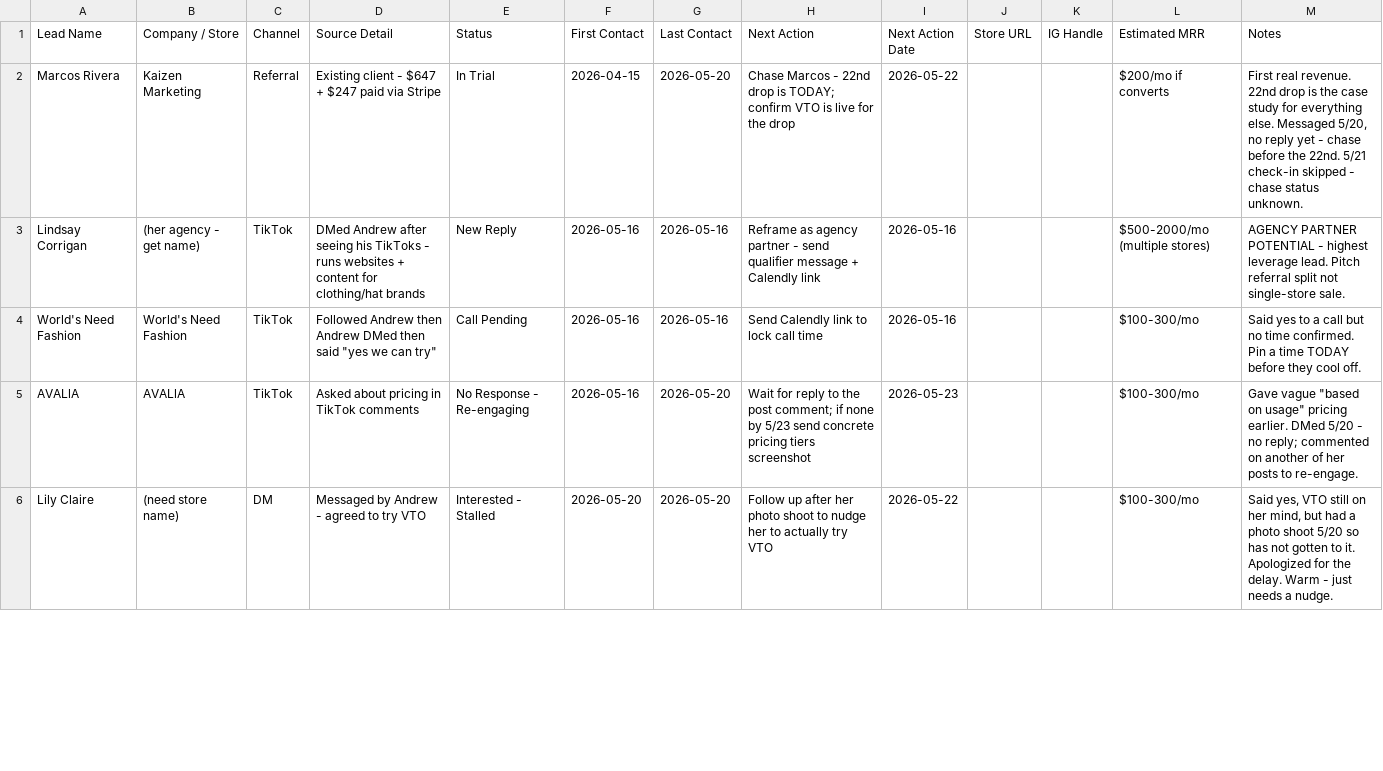
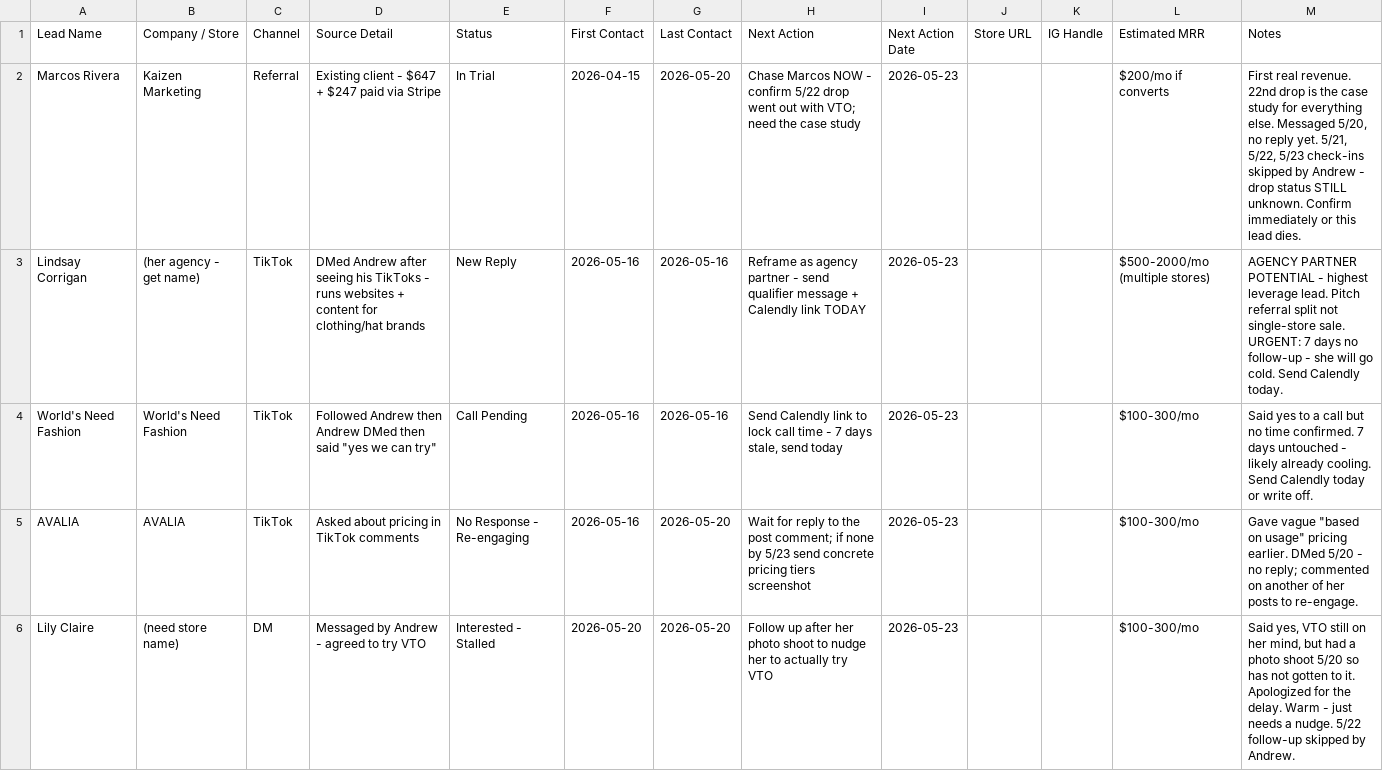
Before and after one commit to Nollerx/saleschecktele, a CSV file: leads.csv, drawn as a sheet; only a part is shown; the diff covers the shown part only.

```diff
--- a/leads.csv
+++ b/leads.csv
@@ -1,6 +1,6 @@
 "Lead Name","Company / Store","Channel","Source Detail","Status","First Contact","Last Contact","Next Action","Next Action Date","Store URL","IG Handle","Estimated MRR","Notes"
-"Marcos Rivera","Kaizen Marketing","Referral","Existing client - $647 + $247 paid via Stripe","In Trial","2026-04-15","2026-05-20","Chase Marcos - 22nd drop is TODAY; confirm VTO is live for the drop","2026-05-22","","","$200/mo if converts","First real revenue. 22nd drop is the case study for everything else. Messaged 5/20, no reply yet - chase before the 22nd. 5/21 check-in skipped - chase status unknown."
-"Lindsay Corrigan","(her agency - get name)","TikTok","DMed Andrew after seeing his TikToks - runs websites + content for clothing/hat brands","New Reply","2026-05-16","2026-05-16","Reframe as agency partner - send qualifier message + Calendly link","2026-05-16","","","$500-2000/mo (multiple stores)","AGENCY PARTNER POTENTIAL - highest leverage lead. Pitch referral split not single-store sale."
-"World's Need Fashion","World's Need Fashion","TikTok","Followed Andrew then Andrew DMed then said ""yes we can try""","Call Pending","2026-05-16","2026-05-16","Send Calendly link to lock call time","2026-05-16","","","$100-300/mo","Said yes to a call but no time confirmed. Pin a time TODAY before they cool off."
+"Marcos Rivera","Kaizen Marketing","Referral","Existing client - $647 + $247 paid via Stripe","In Trial","2026-04-15","2026-05-20","Chase Marcos NOW - confirm 5/22 drop went out with VTO; need the case study","2026-05-23","","","$200/mo if converts","First real revenue. 22nd drop is the case study for everything else. Messaged 5/20, no reply yet. 5/21, 5/22, 5/23 check-ins skipped by Andrew - drop status STILL unknown. Confirm immediately or this lead dies."
+"Lindsay Corrigan","(her agency - get name)","TikTok","DMed Andrew after seeing his TikToks - runs websites + content for clothing/hat brands","New Reply","2026-05-16","2026-05-16","Reframe as agency partner - send qualifier message + Calendly link TODAY","2026-05-23","","","$500-2000/mo (multiple stores)","AGENCY PARTNER POTENTIAL - highest leverage lead. Pitch referral split not single-store sale. URGENT: 7 days no follow-up - she will go cold. Send Calendly today."
+"World's Need Fashion","World's Need Fashion","TikTok","Followed Andrew then Andrew DMed then said ""yes we can try""","Call Pending","2026-05-16","2026-05-16","Send Calendly link to lock call time - 7 days stale, send today","2026-05-23","","","$100-300/mo","Said yes to a call but no time confirmed. 7 days untouched - likely already cooling. Send Calendly today or write off."
 "AVALlA","AVALlA","TikTok","Asked about pricing in TikTok comments","No Response - Re-engaging","2026-05-16","2026-05-20","Wait for reply to the post comment; if none by 5/23 send concrete pricing tiers screenshot","2026-05-23","","","$100-300/mo","Gave vague ""based on usage"" pricing earlier. DMed 5/20 - no reply; commented on another of her posts to re-engage."
-"Lily Claire","(need store name)","DM","Messaged by Andrew - agreed to try VTO","Interested - Stalled","2026-05-20","2026-05-20","Follow up after her photo shoot to nudge her to actually try VTO","2026-05-22","","","$100-300/mo","Said yes, VTO still on her mind, but had a photo shoot 5/20 so has not gotten to it. Apologized for the delay. Warm - just needs a nudge."
+"Lily Claire","(need store name)","DM","Messaged by Andrew - agreed to try VTO","Interested - Stalled","2026-05-20","2026-05-20","Follow up after her photo shoot to nudge her to actually try VTO","2026-05-23","","","$100-300/mo","Said yes, VTO still on her mind, but had a photo shoot 5/20 so has not gotten to it. Apologized for the delay. Warm - just needs a nudge. 5/22 follow-up skipped by Andrew."
```
Also changed, not shown: 14 edited cells elsewhere in this file.
